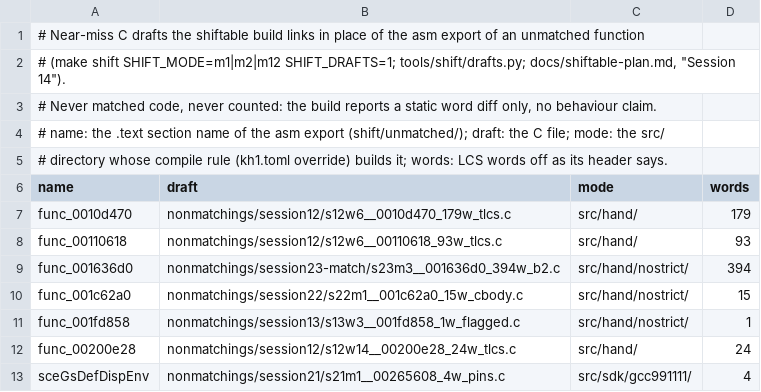
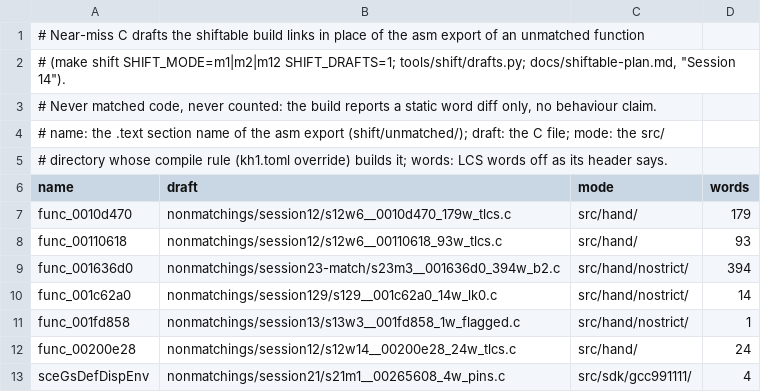
Before and after one commit to ShayVD/kh1-decomp, a TSV file: shift/drafts.tsv, drawn as a sheet.

```diff
--- a/shift/drafts.tsv
+++ b/shift/drafts.tsv
@@ -9,3 +9,3 @@ func_00110618	nonmatchings/session12/s12w6__00110618_93w_tlcs.c	src/hand/	93
 func_001636d0	nonmatchings/session23-match/s23m3__001636d0_394w_b2.c	src/hand/nostrict/	394
-func_001c62a0	nonmatchings/session22/s22m1__001c62a0_15w_cbody.c	src/hand/nostrict/	15
+func_001c62a0	nonmatchings/session129/s129__001c62a0_14w_lk0.c	src/hand/nostrict/	14
 func_001fd858	nonmatchings/session13/s13w3__001fd858_1w_flagged.c	src/hand/nostrict/	1
```
Also changed, not shown: 3 other files.
